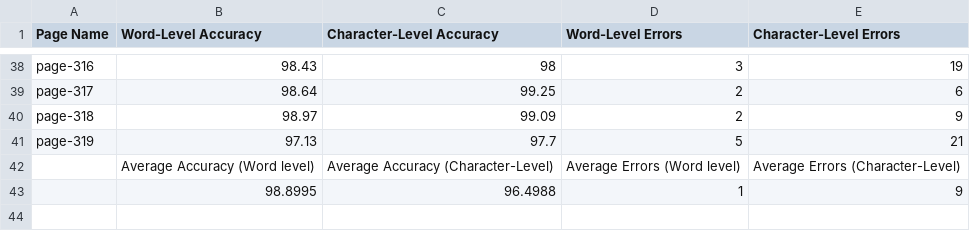
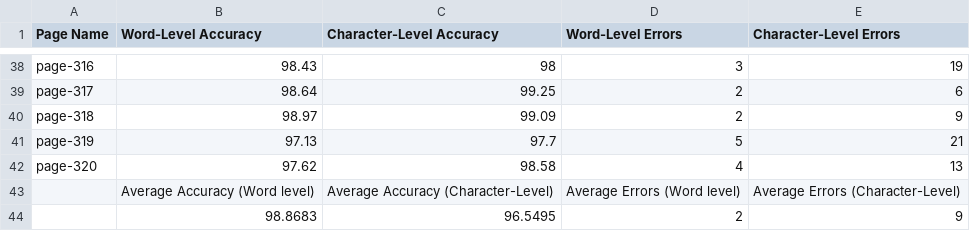
Before and after one commit to TeamOCR-IITB/Vmsnb-mm, a CSV file: Comments/AverageAccuracies.csv, drawn as a sheet; only a part is shown, gaps mark what is left out; removed rows and columns are numbered as before the commit, all else as after; the diff names each change by its address in the sheet, - before the commit and + after, or states it on an @@ line.

```diff
--- a/Comments/AverageAccuracies.csv
+++ b/Comments/AverageAccuracies.csv
+row 42: page-320 | 97.62 | 98.58 | 4 | 13
-row 43:  | 98.8995 | 96.4988 | 1 | 9
+row 44:  | 98.8683 | 96.5495 | 2 | 9
```
Also changed, not shown: Vmsnb-mm_logs.csv, 25 other files.
